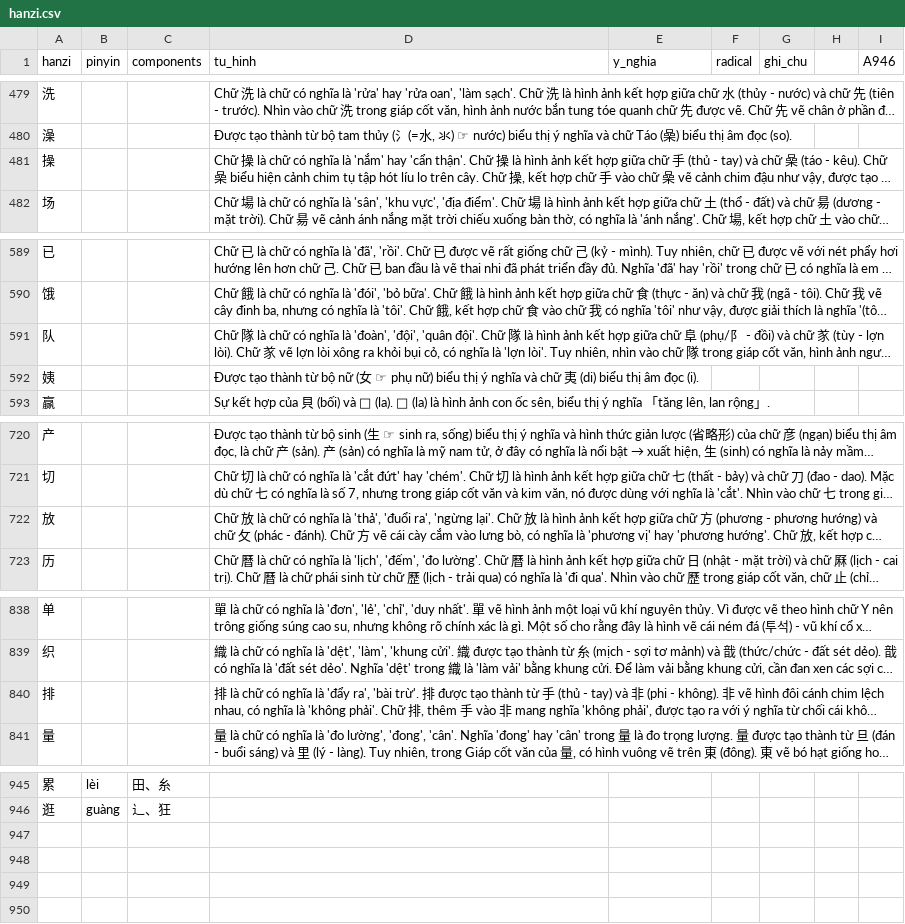
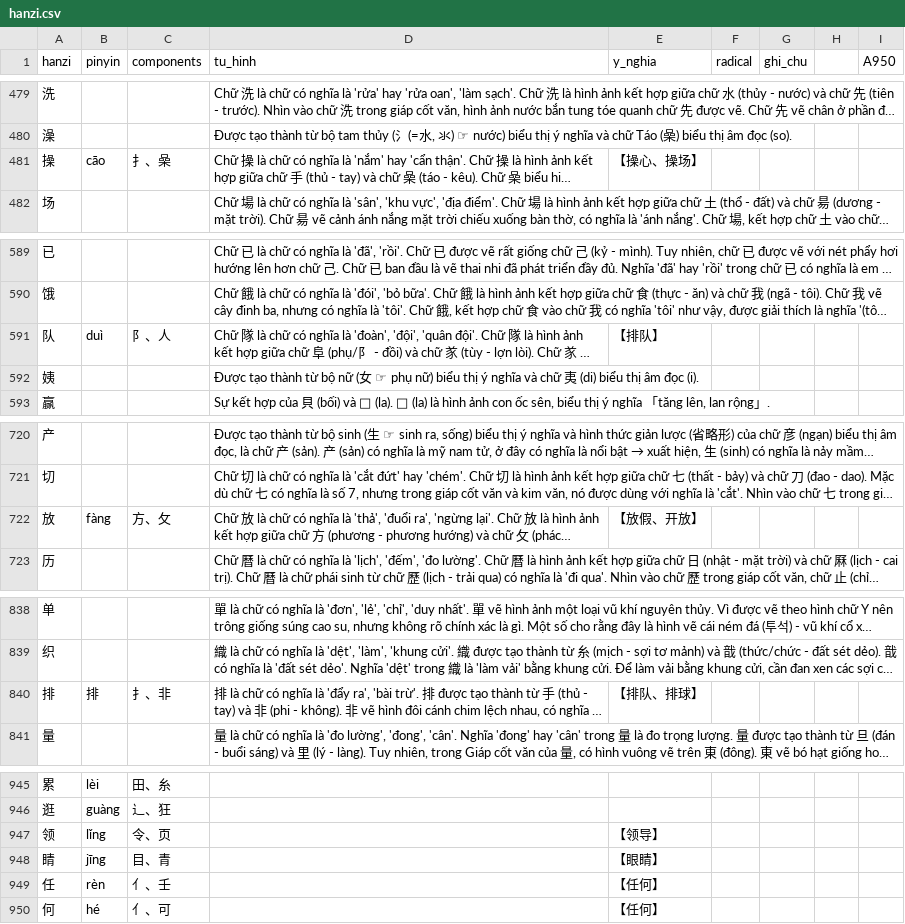
Before and after one commit to idmchinese/idmchinese.github.io, a CSV file: assets/hanzi/hanzi.csv, drawn as a sheet; only a part is shown, gaps mark what is left out; long unchanged cells end in …; the diff covers the shown part only; the diff names each change by its address in the sheet, - before the commit and + after, or states it on an @@ line.

Commit message:
Add files via upload

```diff
--- a/assets/hanzi/hanzi.csv
+++ b/assets/hanzi/hanzi.csv
-I1: A946
+I1: A950
-B481 (pinyin): (empty)
+B481 (pinyin): cāo
-C481 (components): (empty)
+C481 (components): 扌、喿
-E481 (y_nghia): (empty)
+E481 (y_nghia): 【操心、操场】
-B591 (pinyin): (empty)
+B591 (pinyin): duì
-C591 (components): (empty)
+C591 (components): 阝、人
-E591 (y_nghia): (empty)
+E591 (y_nghia): 【排队】
-B722 (pinyin): (empty)
+B722 (pinyin): fàng
-C722 (components): (empty)
+C722 (components): 方、攵
-E722 (y_nghia): (empty)
+E722 (y_nghia): 【放假、开放】
-B840 (pinyin): (empty)
+B840 (pinyin): 排
-C840 (components): (empty)
+C840 (components): 扌、非
-E840 (y_nghia): (empty)
+E840 (y_nghia): 【排队、排球】
+row 947: 领 | lǐng | 令、页 |  | 【领导】
+row 948: 睛 | jīng | 目、青 |  | 【眼睛】
+row 949: 任 | rèn | 亻、壬 |  | 【任何】
+row 950: 何 | hé | 亻、可 |  | 【任何】
```
Also changed, not shown: 3 edited cells elsewhere in this file.
